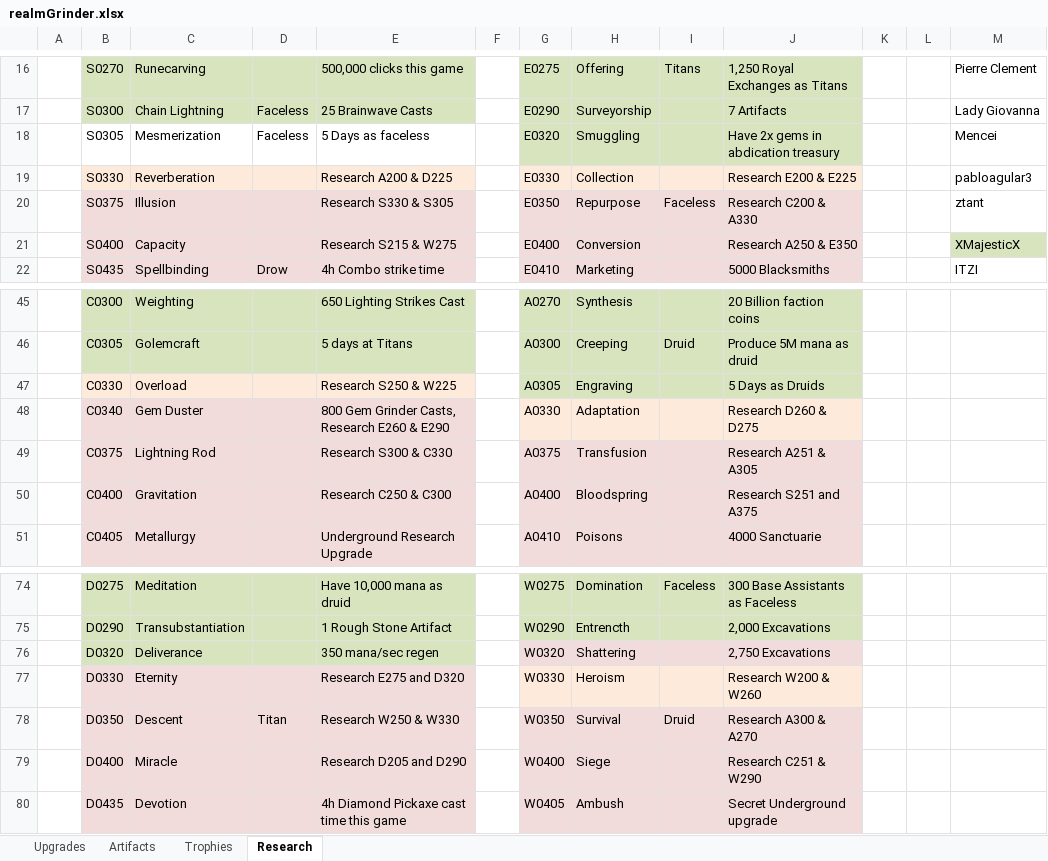
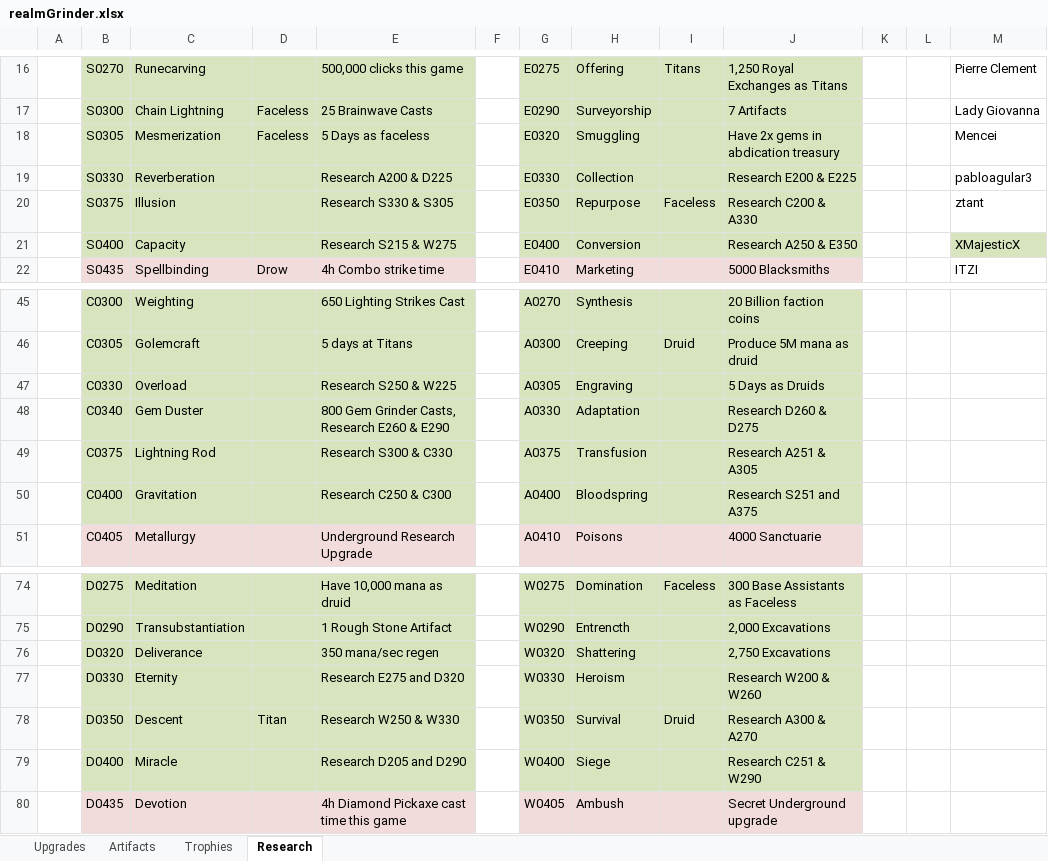
Before and after one commit to rwruss/tycoon, an Excel workbook: doc/realmGrinder.xlsx, sheet Research, drawn as a sheet; only a part is shown, gaps mark what is left out; values as stored, in another font and other column widths than the file's, no borders; the diff names each change by its address in the sheet, - before the commit and + after, or states it on an @@ line.

```diff
--- a/doc/realmGrinder.xlsx (sheet Research)
+++ b/doc/realmGrinder.xlsx (sheet Research)
-B18:E18 fill: none
+B18:E18 fill: #D7E4BD
-B19:E19 fill: #FDEADA
+B19:E19 fill: #D7E4BD
-G19:J19 fill: #FDEADA
+G19:J19 fill: #D7E4BD
-B20:E21 fill: #F2DCDB
+B20:E21 fill: #D7E4BD
-G20:J21 fill: #F2DCDB
+G20:J21 fill: #D7E4BD
-B47:E47 fill: #FDEADA
+B47:E47 fill: #D7E4BD
-B48:E50 fill: #F2DCDB
+B48:E50 fill: #D7E4BD
-G48:J48 fill: #FDEADA
+G48:J48 fill: #D7E4BD
-G49:J50 fill: #F2DCDB
+G49:J50 fill: #D7E4BD
-G76:J76 fill: #F2DCDB
+G76:J76 fill: #D7E4BD
-B77:E79 fill: #F2DCDB
+B77:E79 fill: #D7E4BD
-G77:J77 fill: #FDEADA
+G77:J77 fill: #D7E4BD
-G78:J79 fill: #F2DCDB
+G78:J79 fill: #D7E4BD
```
Also changed, not shown: charts or pictures, 13 other files.
